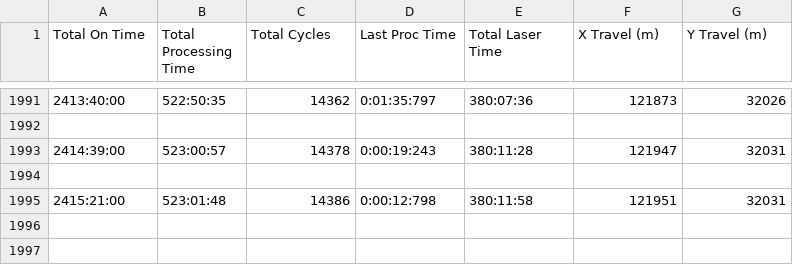
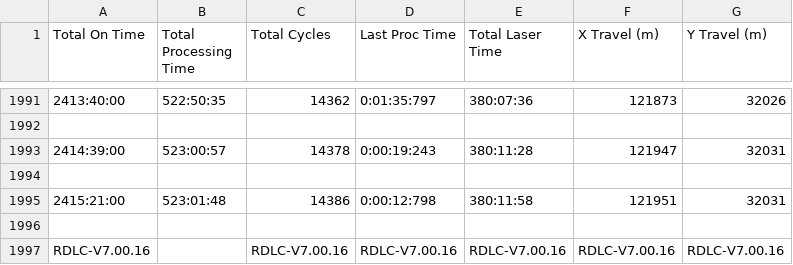
Before and after one commit to reading-hackspace/Machine-Settings, a CSV file: Laser Cutter/Parameters/laser_log.csv, drawn as a sheet; only a part is shown, gaps mark what is left out; the diff names each change by its address in the sheet, - before the commit and + after, or states it on an @@ line.

Commit message:
Automatically updating cut settings and logs

```diff
--- a/Laser Cutter/Parameters/laser_log.csv
+++ b/Laser Cutter/Parameters/laser_log.csv
+row 1996: (empty)
+row 1997: RDLC-V7.00.16 |  | RDLC-V7.00.16 | RDLC-V7.00.16 | RDLC-V7.00.16 | RDLC-V7.00.16 | RDLC-V7.00.16
```
